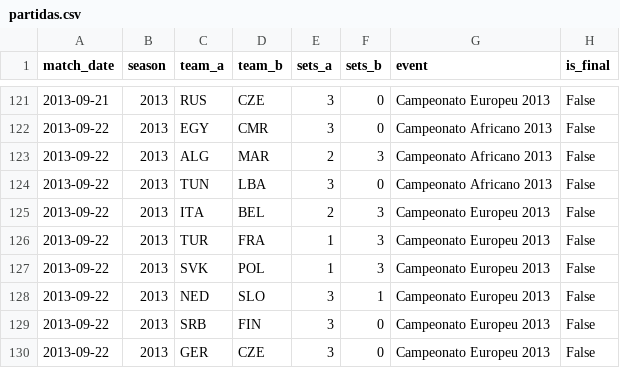
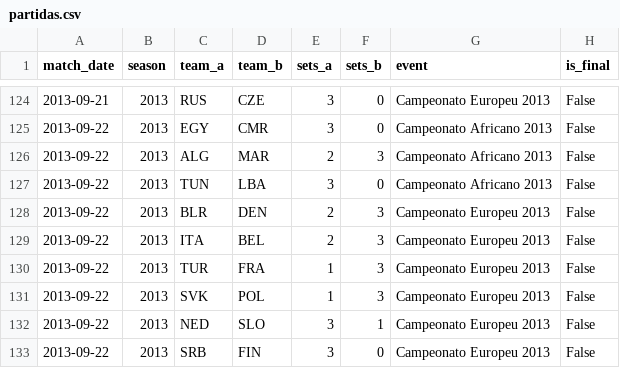
Before and after one commit to dmmarcolino/volei-elo-rating, a CSV file: data/partidas.csv, drawn as a sheet; only a part is shown, gaps mark what is left out; the shorter side is filled out with more unchanged rows; the diff covers the shown part only.

```diff
--- a/data/partidas.csv
+++ b/data/partidas.csv
@@ -124,2 +127,3 @@ match_date,season,team_a,team_b,sets_a,sets_b,event,is_final
 2013-09-22,2013,TUN,LBA,3,0,Campeonato Africano 2013,False
+2013-09-22,2013,BLR,DEN,2,3,Campeonato Europeu 2013,False
 2013-09-22,2013,ITA,BEL,2,3,Campeonato Europeu 2013,False
```
Also changed, not shown: 18 added rows elsewhere in this file, data/historico_ratings.csv, data/ratings_atuais.csv, 3 other files.
